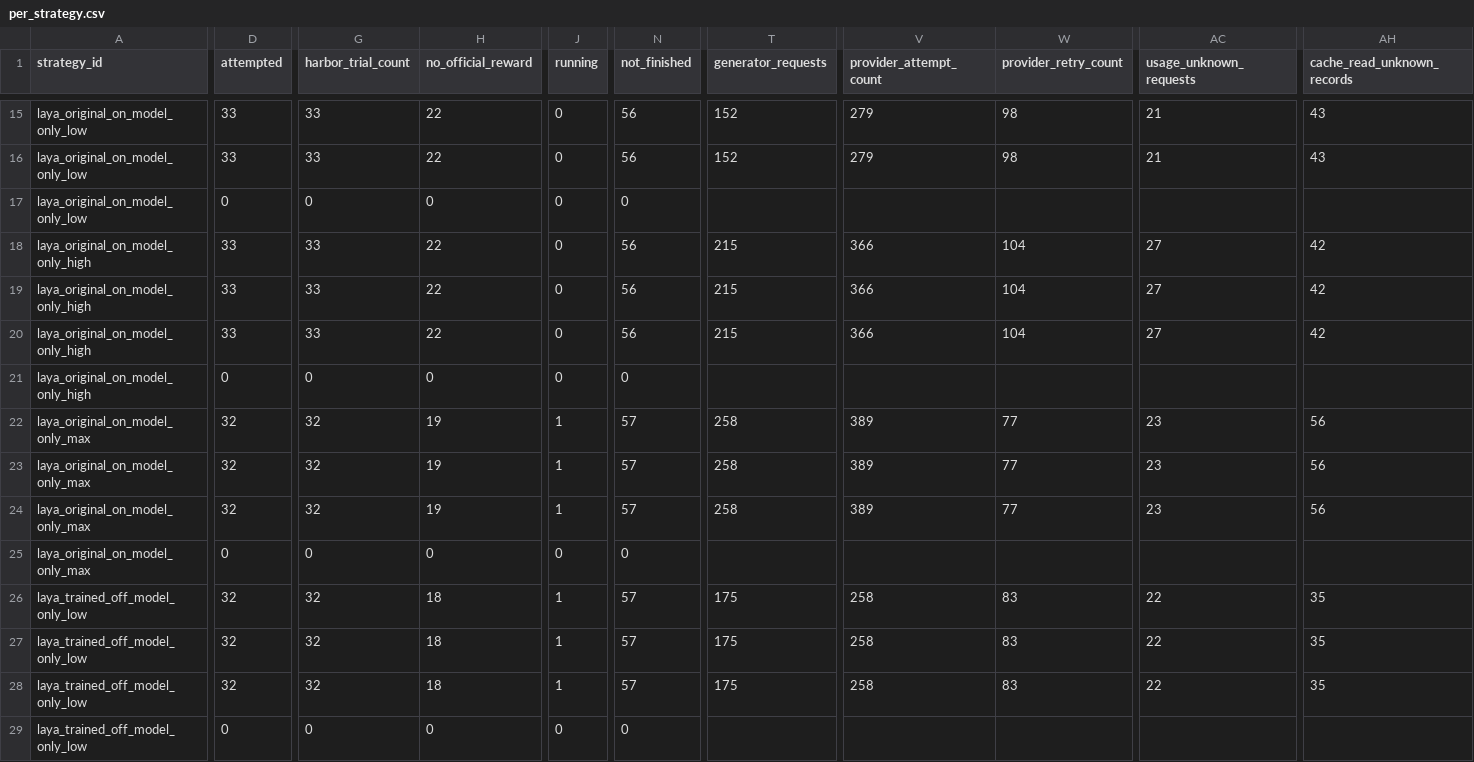
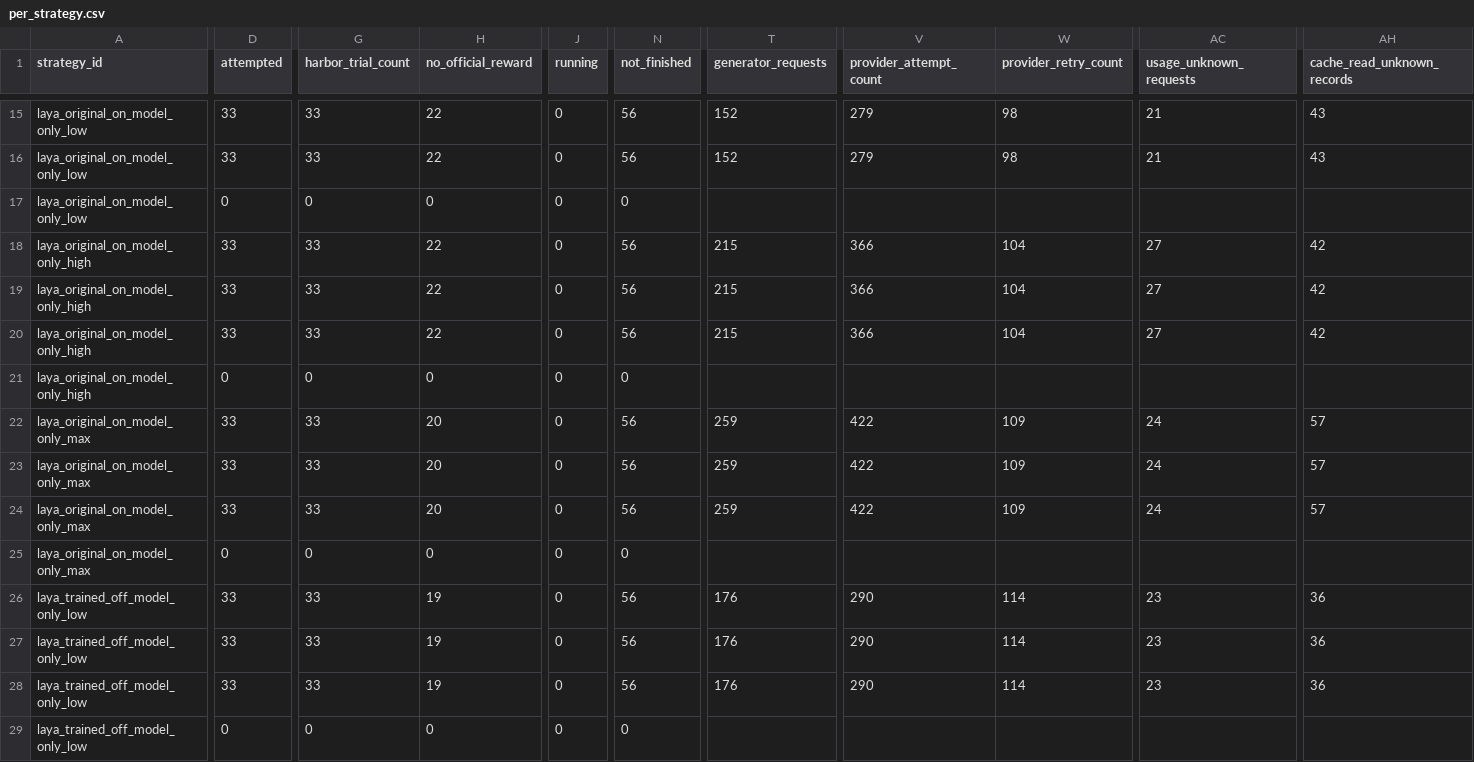
Before and after one commit to sxyq/modelrouter, a CSV file: our-project/results/benchmark/rq1/terminal-bench-2.0/20261112-v9-model-only/metrics/per_strategy.csv, drawn as a sheet; only a part is shown, gaps mark what is left out; the diff covers the shown part only; the diff names each change by its address in the sheet, - before the commit and + after, or states it on an @@ line.

Commit message:
results: record 776 positions and GLM temporary service errors

```diff
--- a/our-project/results/benchmark/rq1/terminal-bench-2.0/20261112-v9-model-only/metrics/per_strategy.csv
+++ b/our-project/results/benchmark/rq1/terminal-bench-2.0/20261112-v9-model-only/metrics/per_strategy.csv
-D22:D24 (attempted): 32
+D22:D24 (attempted): 33
-G22:G24 (harbor_trial_count): 32
+G22:G24 (harbor_trial_count): 33
-H22:H24 (no_official_reward): 19
+H22:H24 (no_official_reward): 20
-J22:J24 (running): 1
+J22:J24 (running): 0
-N22:N24 (not_finished): 57
+N22:N24 (not_finished): 56
-T22:T24 (generator_requests): 258
+T22:T24 (generator_requests): 259
-V22:V24 (provider_attempt_count): 389
+V22:V24 (provider_attempt_count): 422
-W22:W24 (provider_retry_count): 77
+W22:W24 (provider_retry_count): 109
-AC22:AC24 (usage_unknown_requests): 23
+AC22:AC24 (usage_unknown_requests): 24
-AH22:AH24 (cache_read_unknown_records): 56
+AH22:AH24 (cache_read_unknown_records): 57
-D26:D28 (attempted): 32
+D26:D28 (attempted): 33
-G26:G28 (harbor_trial_count): 32
+G26:G28 (harbor_trial_count): 33
-H26:H28 (no_official_reward): 18
+H26:H28 (no_official_reward): 19
-J26:J28 (running): 1
+J26:J28 (running): 0
-N26:N28 (not_finished): 57
+N26:N28 (not_finished): 56
-T26:T28 (generator_requests): 175
+T26:T28 (generator_requests): 176
-V26:V28 (provider_attempt_count): 258
+V26:V28 (provider_attempt_count): 290
-W26:W28 (provider_retry_count): 83
+W26:W28 (provider_retry_count): 114
-AC26:AC28 (usage_unknown_requests): 22
+AC26:AC28 (usage_unknown_requests): 23
-AH26:AH28 (cache_read_unknown_records): 35
+AH26:AH28 (cache_read_unknown_records): 36
```
Also changed, not shown: 132 edited cells elsewhere in this file, our-project/results/benchmark/rq1/terminal-bench-2.0/20261112-v9-model-only/metrics/per_task.csv, 16 other files.
